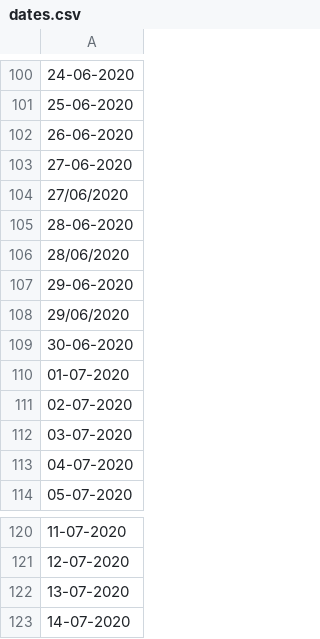
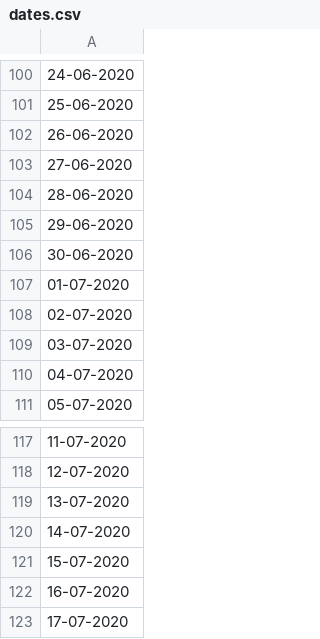
Before and after one commit to aminechiban/covid_maps, a CSV file: covid19_maps/dates.csv, drawn as a sheet; only a part is shown, gaps mark what is left out; removed rows and columns are numbered as before the commit, all else as after; the diff names each change by its address in the sheet, - before the commit and + after, or states it on an @@ line.

```diff
--- a/covid19_maps/dates.csv
+++ b/covid19_maps/dates.csv
-row 104: 27/06/2020
-row 106: 28/06/2020
-row 108: 29/06/2020
+row 121: 15-07-2020
+row 122: 16-07-2020
+row 123: 17-07-2020
```
Also changed, not shown: covid19_maps/hosp_lits_10.csv, covid19_maps/hosp_log_10.csv, 2 other files.
